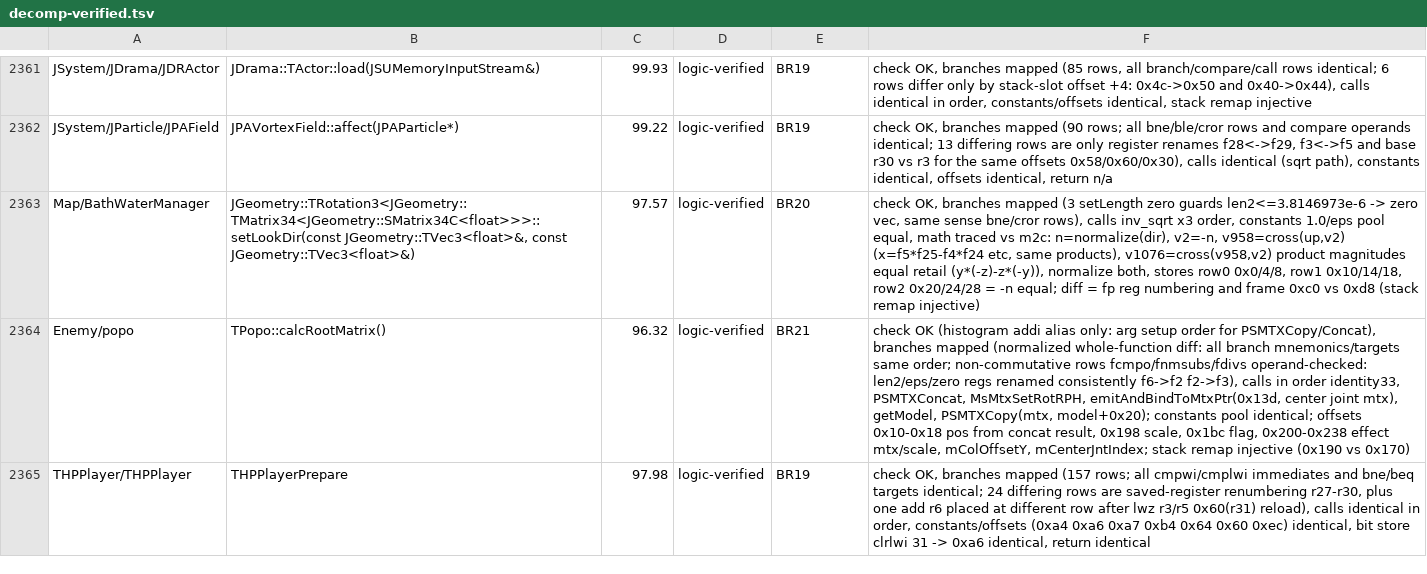
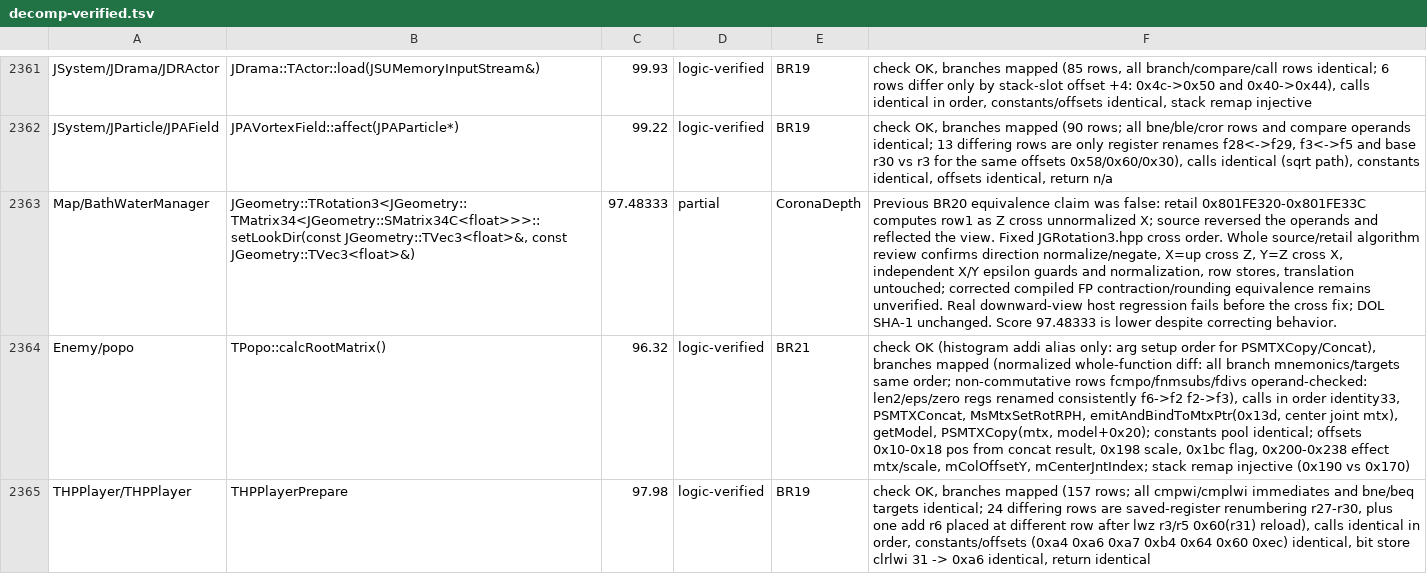
Before and after one commit to Astrr00/SMSunshinePC, a TSV file: sunshine-pc/docs/decomp-verified.tsv, drawn as a sheet; only a part is shown, gaps mark what is left out; the diff names each change by its address in the sheet, - before the commit and + after, or states it on an @@ line.

Commit message:
fix(bath-water): feed real depth into the water mesh
Add canonical Z24X8 copy readback and an unscaled bath prepass. Fix the assembly-proven reflected look basis, retain backface culling, and cover it with the real host regression. Keep async latency and FP review limits explicit. Refs #14, #10.

```diff
--- a/sunshine-pc/docs/decomp-verified.tsv
+++ b/sunshine-pc/docs/decomp-verified.tsv
-C2363: 97.57
+C2363: 97.48333
-D2363: logic-verified
+D2363: partial
-E2363: BR20
+E2363: CoronaDepth
-F2363: check OK, branches mapped (3 setLength zero guards len2<=3.8146973e-6 -> zero vec, same sense bne/cror rows), calls inv_sqrt x3 order, constants 1.0/eps pool equal, math traced vs m2c: n=normalize(dir), v2=-n, v958=cross(up,v2) (x=f5*f25-f4*f24 etc, same products), v1076=cross(v958,v2) product magnitudes equal retail (y*(-z)-z*(-y)), normalize both, stores row0 0x0/4/8, row1 0x10/14/18, row2 0x20/24/28 = -n equal; diff = fp reg numbering and frame 0xc0 vs 0xd8 (stack remap injective)
+F2363: Previous BR20 equivalence claim was false: retail 0x801FE320-0x801FE33C computes row1 as Z cross unnormalized X; source reversed the operands and reflected the view. Fixed JGRotation3.hpp cross order. Whole source/retail algorithm review confirms direction normalize/negate, X=up cross Z, Y=Z cross X, independent X/Y epsilon guards and normalization, row stores, translation untouched; corrected compiled FP contraction/rounding equivalence remains unverified. Real downward-view host regression fails before the cross fix; DOL SHA-1 unchanged. Score 97.48333 is lower despite correcting behavior.
```
Also changed, not shown: 12 other files.
